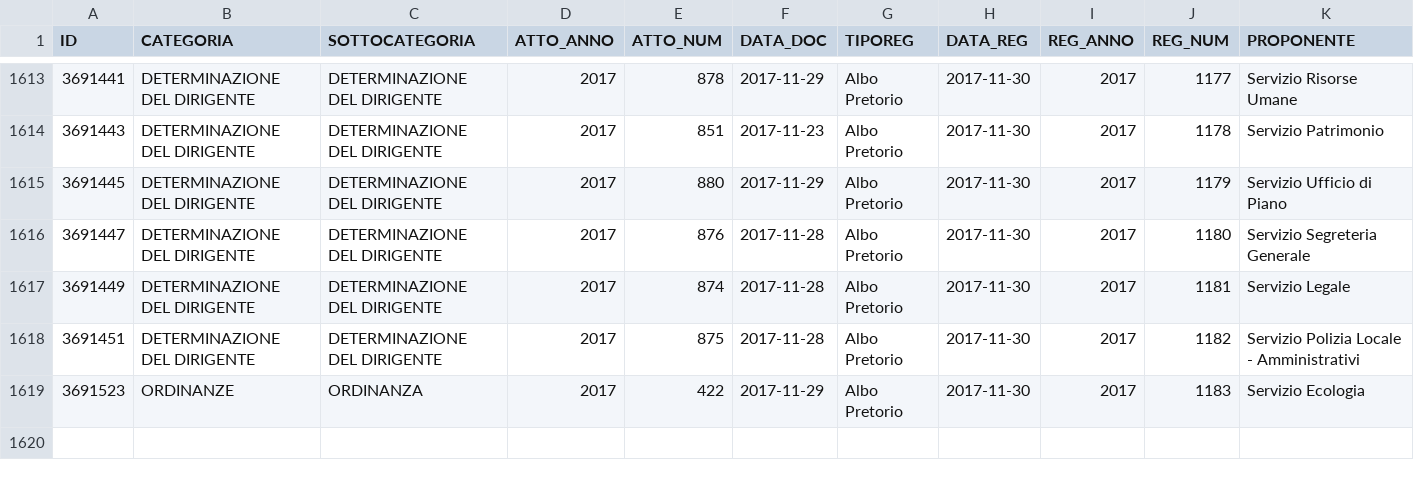
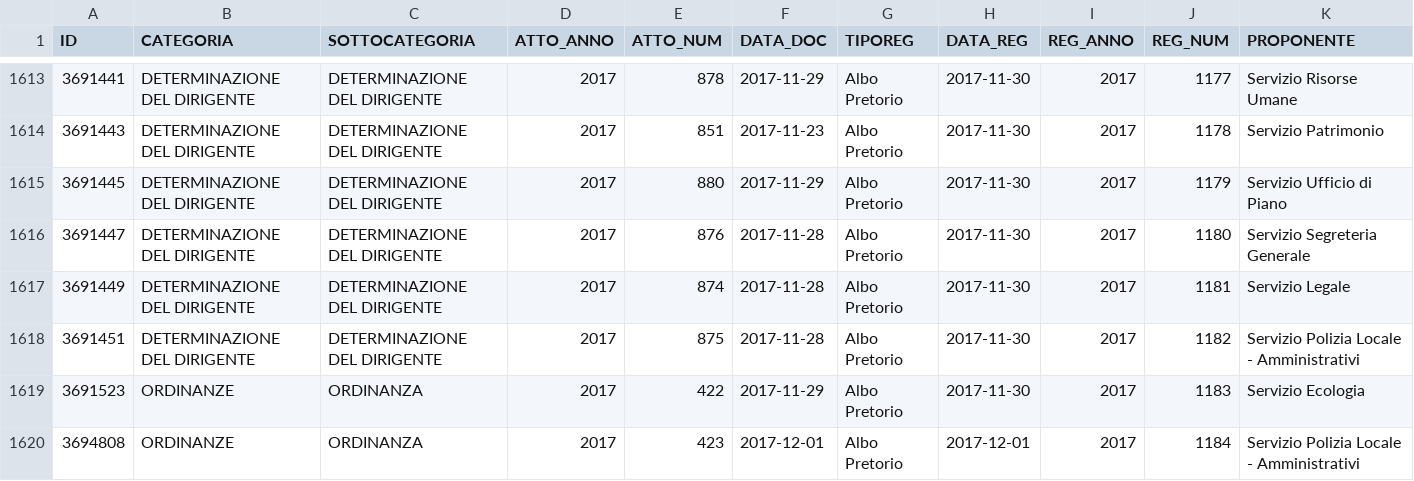
Before and after one commit to ipersoft/trasparenzadesio, a CSV file: attidesio.csv, drawn as a sheet; only a part is shown, gaps mark what is left out; rows hold the shown columns only; the diff names each change by its address in the sheet, - before the commit and + after, or states it on an @@ line.

```diff
--- a/attidesio.csv
+++ b/attidesio.csv
+row 1620: 3694808 | ORDINANZE | ORDINANZA | 2017 | 423 | 2017-12-01 | Albo Pretorio | 2017-12-01 | 2017 | 1184 | Servizio Polizia Locale - Amministrativi
```
Also changed, not shown: 1 other file.
